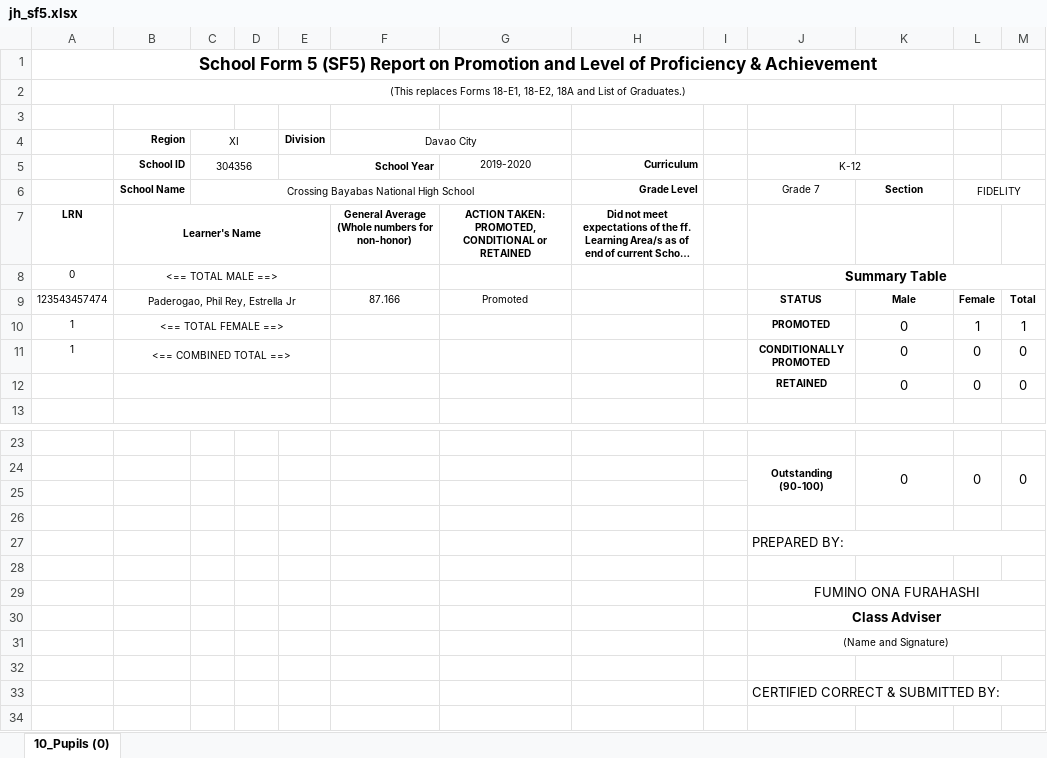
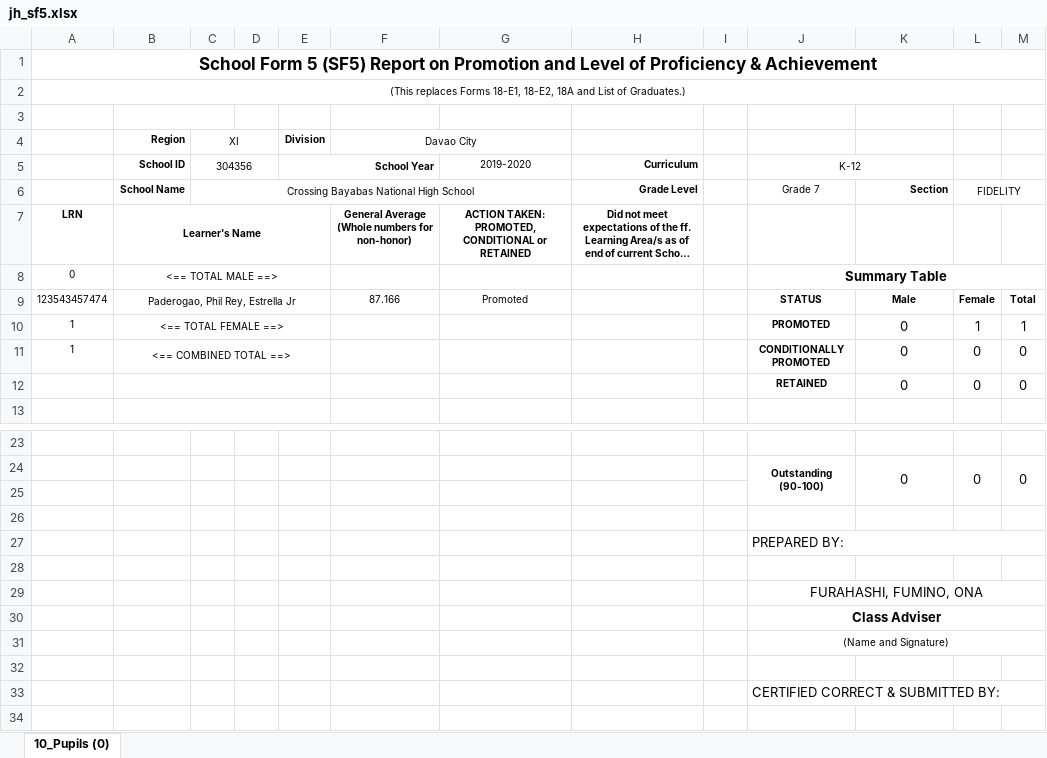
Before and after one commit to Philrey/CBNHS-System, an Excel workbook: Project Files/Forms System Final/exports/jh_sf5.xlsx, sheet 10_Pupils (0), drawn as a sheet; only a part is shown, gaps mark what is left out; long unchanged cells end in …; values as stored, in another font and other column widths than the file's, no borders; charts and pictures not drawn; ↵ is a line break in a cell; the diff names each change by its address in the sheet, - before the commit and + after, or states it on an @@ line.

```diff
--- a/Project Files/Forms System Final/exports/jh_sf5.xlsx (sheet 10_Pupils (0))
+++ b/Project Files/Forms System Final/exports/jh_sf5.xlsx (sheet 10_Pupils (0))
-K6 alignment: center
+K6 alignment: right
-J11: CONDITIONALLY PROMOTED
+J11: CONDITIONALLY ↵ PROMOTED
-J29: FUMINO ONA FURAHASHI
+J29: FURAHASHI, FUMINO, ONA
```
Also changed, not shown: Project Files/Forms System Final/exports/jh_sf1.xlsx, Project Files/Forms System Final/exports/jh_sf2.xlsx, 10 other files.
